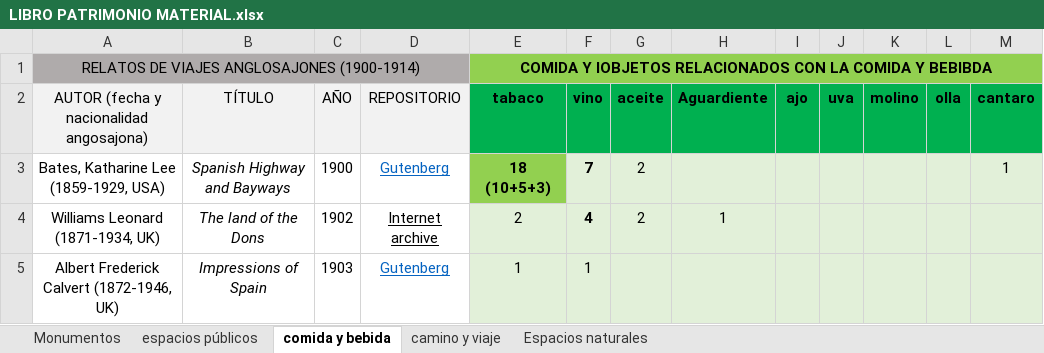
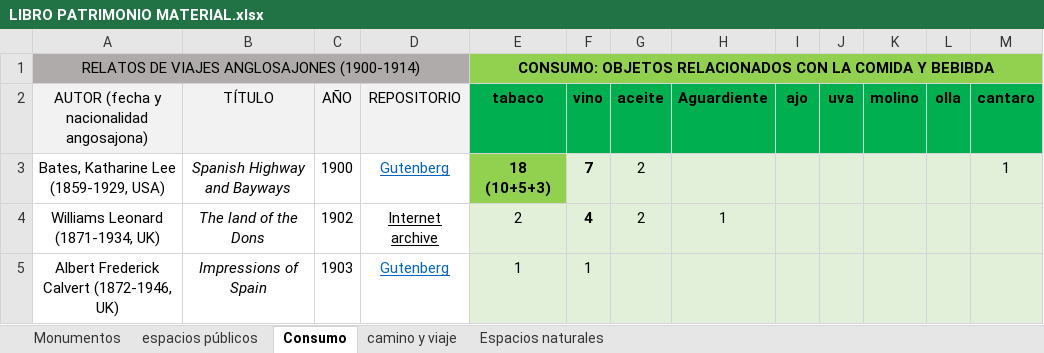
Before and after one commit to antonionavas22-ops/Andalucia_DesdeFuera, an Excel workbook: Relaciones totales libro-patrimonio/LIBRO PATRIMONIO MATERIAL.xlsx, sheet Consumo, drawn as a sheet; only a part is shown; values as stored, in another font and other column widths than the file's, no borders; conditional formats not drawn; the diff names each change by its address in the sheet, - before the commit and + after, or states it on an @@ line.

```diff
--- a/Relaciones totales libro-patrimonio/LIBRO PATRIMONIO MATERIAL.xlsx (sheet Consumo)
+++ b/Relaciones totales libro-patrimonio/LIBRO PATRIMONIO MATERIAL.xlsx (sheet Consumo)
-sheet tab: comida y bebida
+sheet tab: Consumo
-E1 (tabaco): COMIDA Y IOBJETOS RELACIONADOS CON…
+E1 (tabaco): CONSUMO: OBJETOS RELACIONADOS CON…
```
Also changed, not shown: Relaciones totales libro-patrimonio/LIBRO PATRIMONIO INMATERIAL.xlsx, 1 other file.
